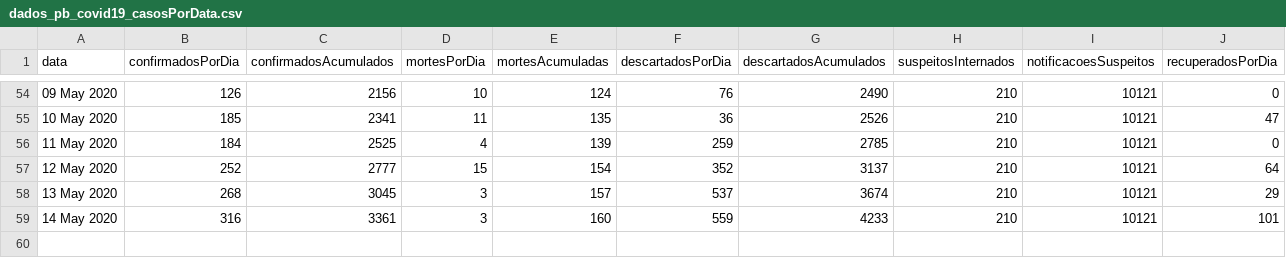
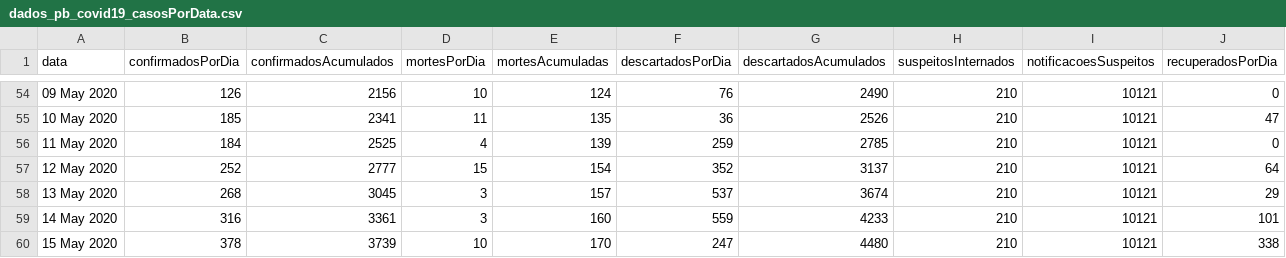
Before and after one commit to covid19pb/covid19pb.github.io, a CSV file: data/dados_pb_covid19_casosPorData.csv, drawn as a sheet; only a part is shown, gaps mark what is left out; rows hold the shown columns only; the diff names each change by its address in the sheet, - before the commit and + after, or states it on an @@ line.

```diff
--- a/data/dados_pb_covid19_casosPorData.csv
+++ b/data/dados_pb_covid19_casosPorData.csv
+row 60: 15 May 2020 | 378 | 3739 | 10 | 170 | 247 | 4480 | 210 | 10121 | 338
```
Also changed, not shown: data/dados_pb_covid19_boletim_FaixaEtaria.csv, data/dados_pb_covid19_casosPorCidade.csv, 11 other files.
